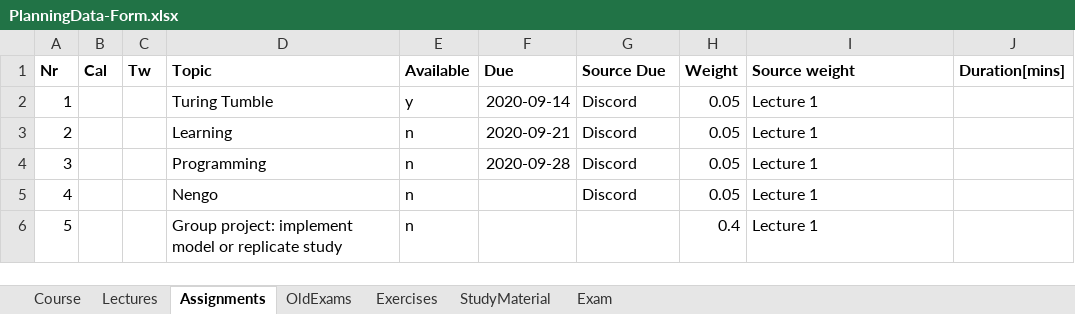
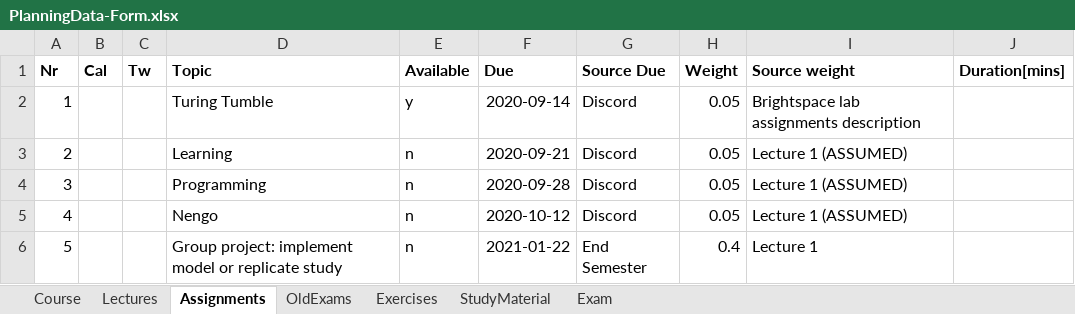
Before and after one commit to a-t-0/SOW-MKI96-Neuromorphic-Computing, an Excel workbook: CoursePlanningTemplate/PlanningData-Form.xlsx, sheet Assignments, drawn as a sheet; values as stored, in another font and other column widths than the file's, no borders; the diff names each change by its address in the sheet, - before the commit and + after, or states it on an @@ line.

```diff
--- a/CoursePlanningTemplate/PlanningData-Form.xlsx (sheet Assignments)
+++ b/CoursePlanningTemplate/PlanningData-Form.xlsx (sheet Assignments)
-I2 (Source weight): Lecture 1
+I2 (Source weight): Brightspace lab assignments description
-I3:I5 (Source weight): Lecture 1
+I3:I5 (Source weight): Lecture 1 (ASSUMED)
-F5 (Due): (empty)
+F5 (Due): 2020-10-12
-F6 (Due): (empty)
+F6 (Due): 2021-01-22
-G6 (Source Due): (empty)
+G6 (Source Due): End Semester
```
Also changed, not shown: sheet OldExams, 4 other files.
